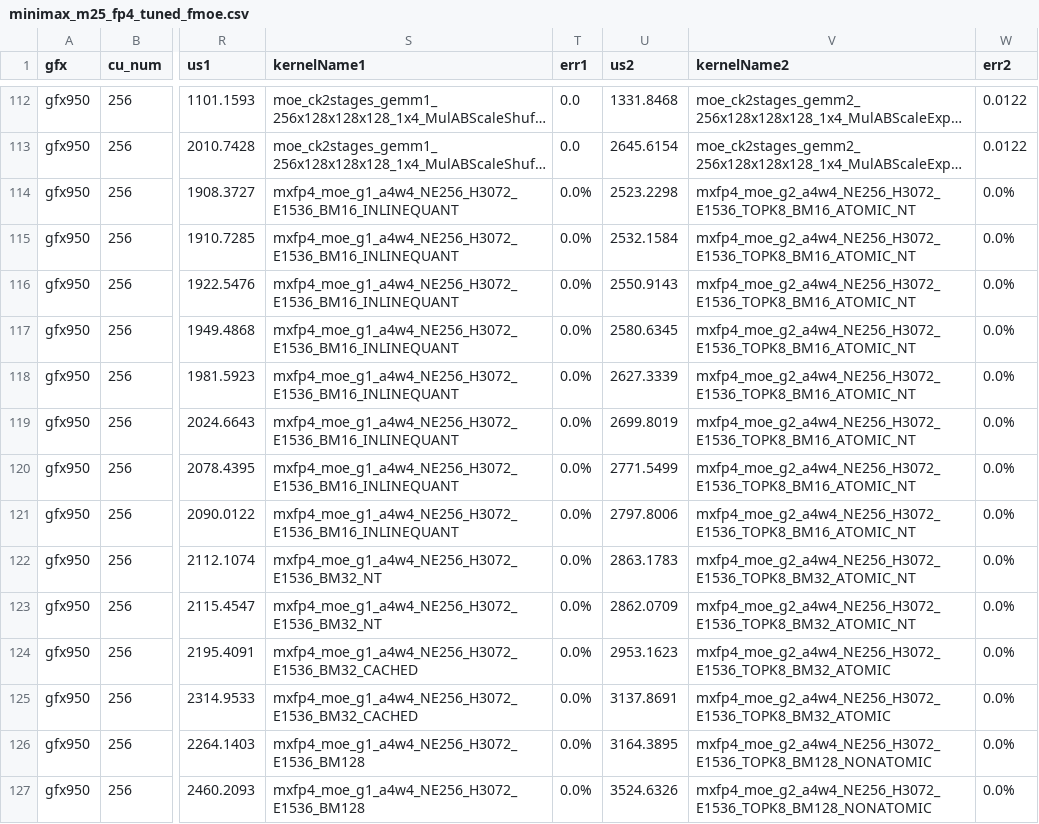
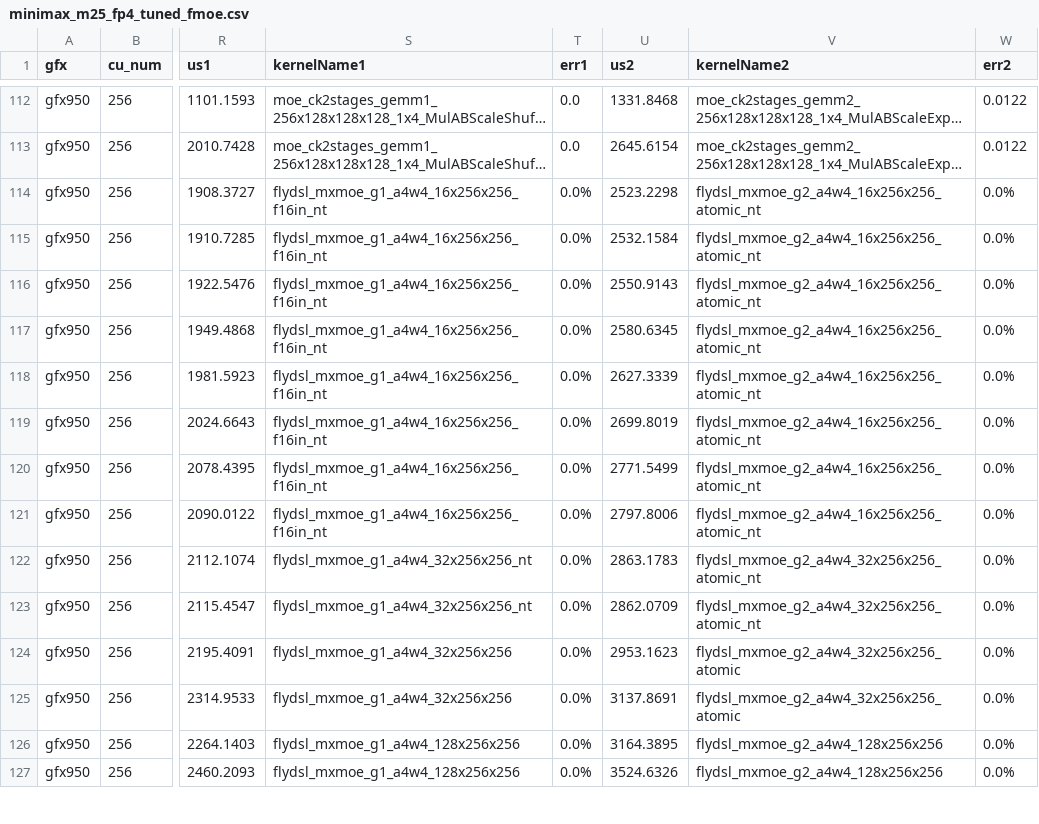
Before and after one commit to RadeonFlow/up-aiter, a CSV file: aiter/configs/model_configs/minimax_m25_fp4_tuned_fmoe.csv, drawn as a sheet; only a part is shown, gaps mark what is left out; long unchanged cells end in …; the diff covers the shown part only; the diff names each change by its address in the sheet, - before the commit and + after, or states it on an @@ line.

```diff
--- a/aiter/configs/model_configs/minimax_m25_fp4_tuned_fmoe.csv
+++ b/aiter/configs/model_configs/minimax_m25_fp4_tuned_fmoe.csv
-S114:S121 (kernelName1): mxfp4_moe_g1_a4w4_NE256_H3072_E1536_BM16_INLINEQUANT
+S114:S121 (kernelName1): flydsl_mxmoe_g1_a4w4_16x256x256_f16in_nt
-V114:V121 (kernelName2): mxfp4_moe_g2_a4w4_NE256_H3072_E1536_TOPK8_BM16_ATOMIC_NT
+V114:V121 (kernelName2): flydsl_mxmoe_g2_a4w4_16x256x256_atomic_nt
-S122:S123 (kernelName1): mxfp4_moe_g1_a4w4_NE256_H3072_E1536_BM32_NT
+S122:S123 (kernelName1): flydsl_mxmoe_g1_a4w4_32x256x256_nt
-V122:V123 (kernelName2): mxfp4_moe_g2_a4w4_NE256_H3072_E1536_TOPK8_BM32_ATOMIC_NT
+V122:V123 (kernelName2): flydsl_mxmoe_g2_a4w4_32x256x256_atomic_nt
-S124:S125 (kernelName1): mxfp4_moe_g1_a4w4_NE256_H3072_E1536_BM32_CACHED
+S124:S125 (kernelName1): flydsl_mxmoe_g1_a4w4_32x256x256
-V124:V125 (kernelName2): mxfp4_moe_g2_a4w4_NE256_H3072_E1536_TOPK8_BM32_ATOMIC
+V124:V125 (kernelName2): flydsl_mxmoe_g2_a4w4_32x256x256_atomic
-S126:S127 (kernelName1): mxfp4_moe_g1_a4w4_NE256_H3072_E1536_BM128
+S126:S127 (kernelName1): flydsl_mxmoe_g1_a4w4_128x256x256
-V126:V127 (kernelName2): mxfp4_moe_g2_a4w4_NE256_H3072_E1536_TOPK8_BM128_NONATOMIC
+V126:V127 (kernelName2): flydsl_mxmoe_g2_a4w4_128x256x256
```
Also changed, not shown: 36 edited cells elsewhere in this file, aiter/configs/model_configs/dsv3_fp4_tuned_fmoe.csv, aiter/configs/model_configs/kimik2_5_fp4_tuned_fmoe.csv, 7 other files.
